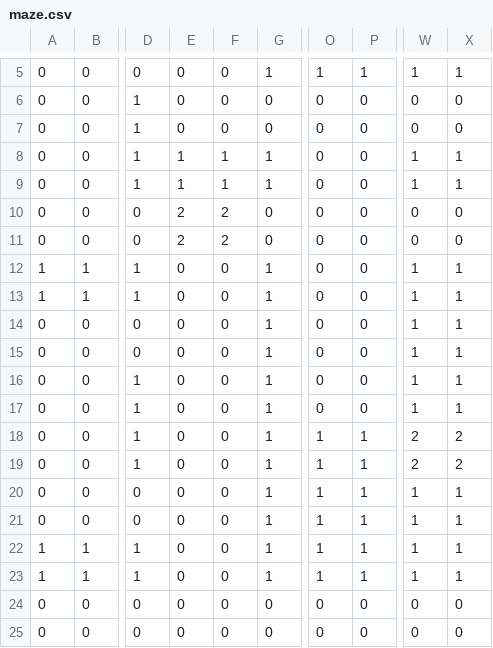
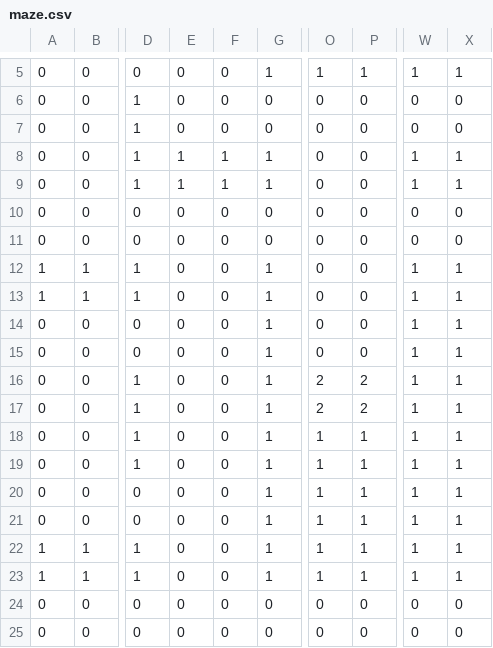
Before and after one commit to yyc/schrodingers-catch, a CSV file: maze.csv, drawn as a sheet; only a part is shown, gaps mark what is left out; the diff names each change by its address in the sheet, - before the commit and + after, or states it on an @@ line.

```diff
--- a/maze.csv
+++ b/maze.csv
-E10:E11: 2
+E10:E11: 0
-F10:F11: 2
+F10:F11: 0
-O16:O17: 0
+O16:O17: 2
-P16:P17: 0
+P16:P17: 2
-W18:W19: 2
+W18:W19: 1
-X18:X19: 2
+X18:X19: 1
```
Also changed, not shown: 3 other files.
